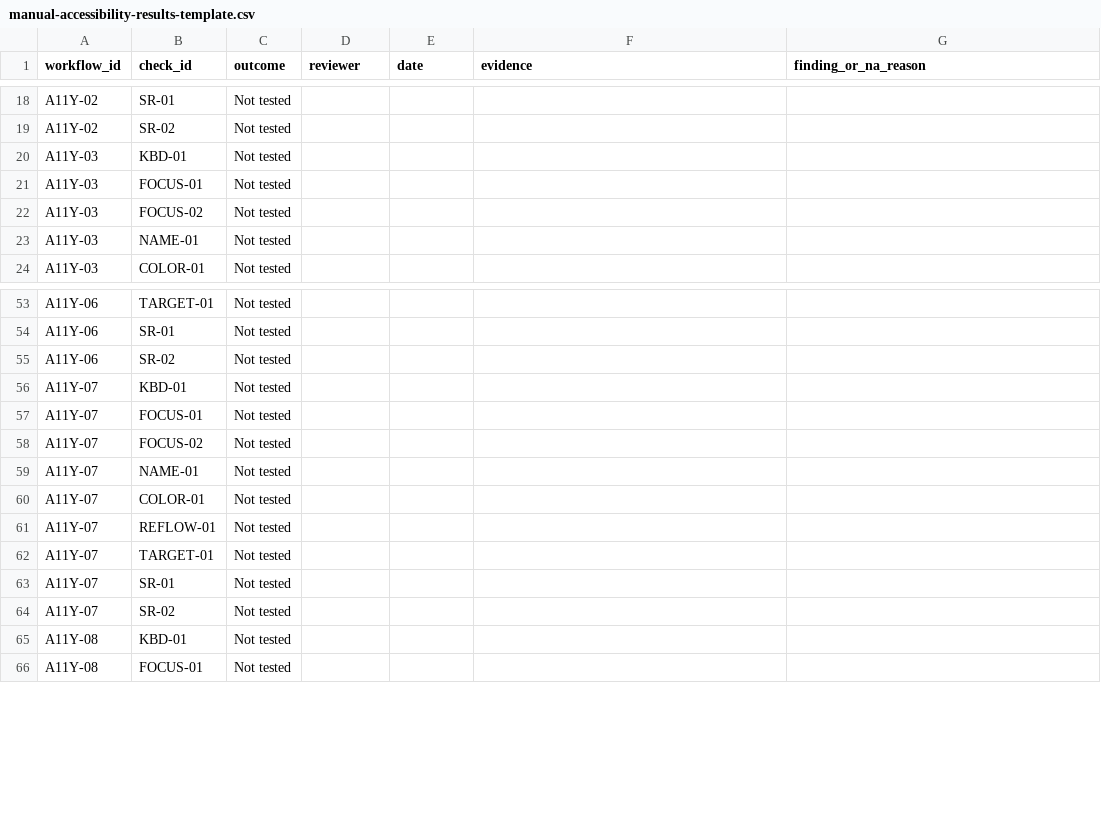
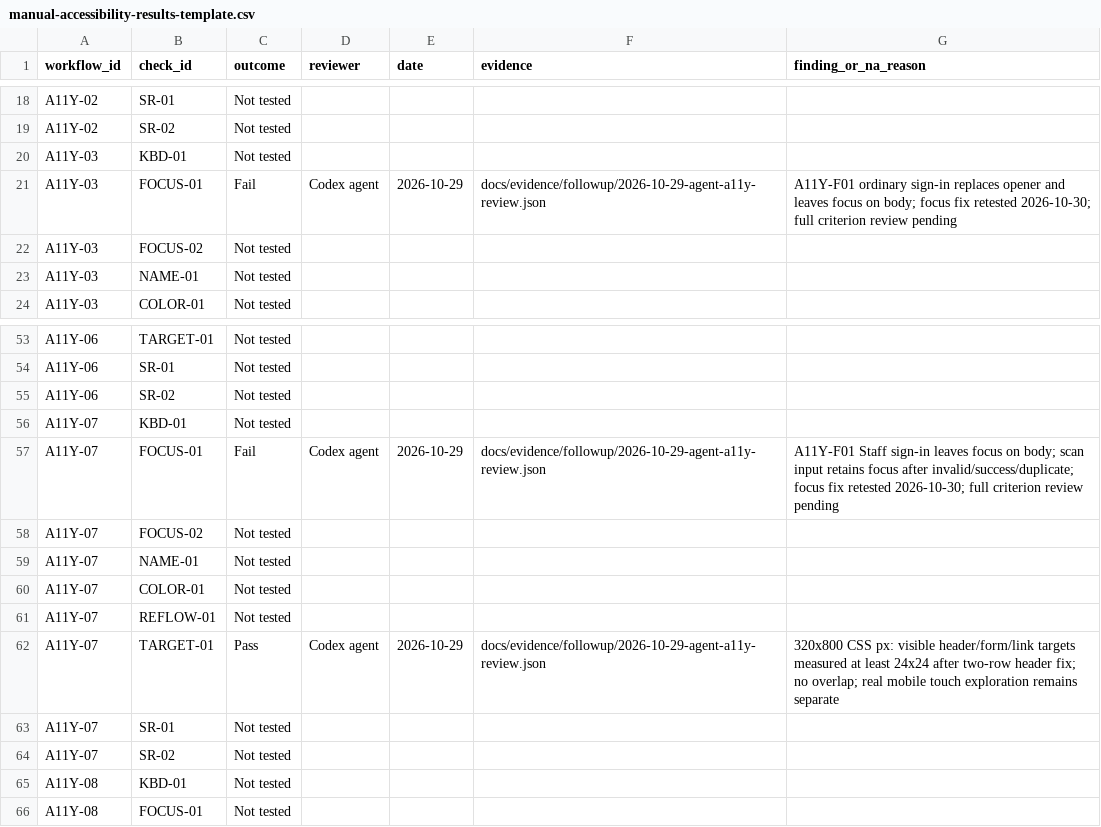
Before and after one commit to mahTuqn/DGKD_GK, a CSV file: docs/manual-accessibility-results-template.csv, drawn as a sheet; only a part is shown, gaps mark what is left out; removed rows and columns are numbered as before the commit, all else as after; the diff names each change by its address in the sheet, - before the commit and + after, or states it on an @@ line.

Commit message:
fix: preserve focus across authentication and responsive header

```diff
--- a/docs/manual-accessibility-results-template.csv
+++ b/docs/manual-accessibility-results-template.csv
-row 21: A11Y-03 | FOCUS-01 | Not tested
+row 21: A11Y-03 | FOCUS-01 | Fail | Codex agent | 2026-10-29 | docs/evidence/followup/2026-10-29-agent-a11y-review.json | A11Y-F01 ordinary sign-in replaces opener and leaves focus on body; focus fix retested 2026-10-30; full criterion review pending
-row 57: A11Y-07 | FOCUS-01 | Not tested
+row 57: A11Y-07 | FOCUS-01 | Fail | Codex agent | 2026-10-29 | docs/evidence/followup/2026-10-29-agent-a11y-review.json | A11Y-F01 Staff sign-in leaves focus on body; scan input retains focus after invalid/success/duplicate; focus fix retested 2026-10-30; full criterion review pending
-row 62: A11Y-07 | TARGET-01 | Not tested
+row 62: A11Y-07 | TARGET-01 | Pass | Codex agent | 2026-10-29 | docs/evidence/followup/2026-10-29-agent-a11y-review.json | 320x800 CSS px: visible header/form/link targets measured at least 24x24 after two-row header fix; no overlap; real mobile touch exploration remains separate
```
Also changed, not shown: 5 other files.
